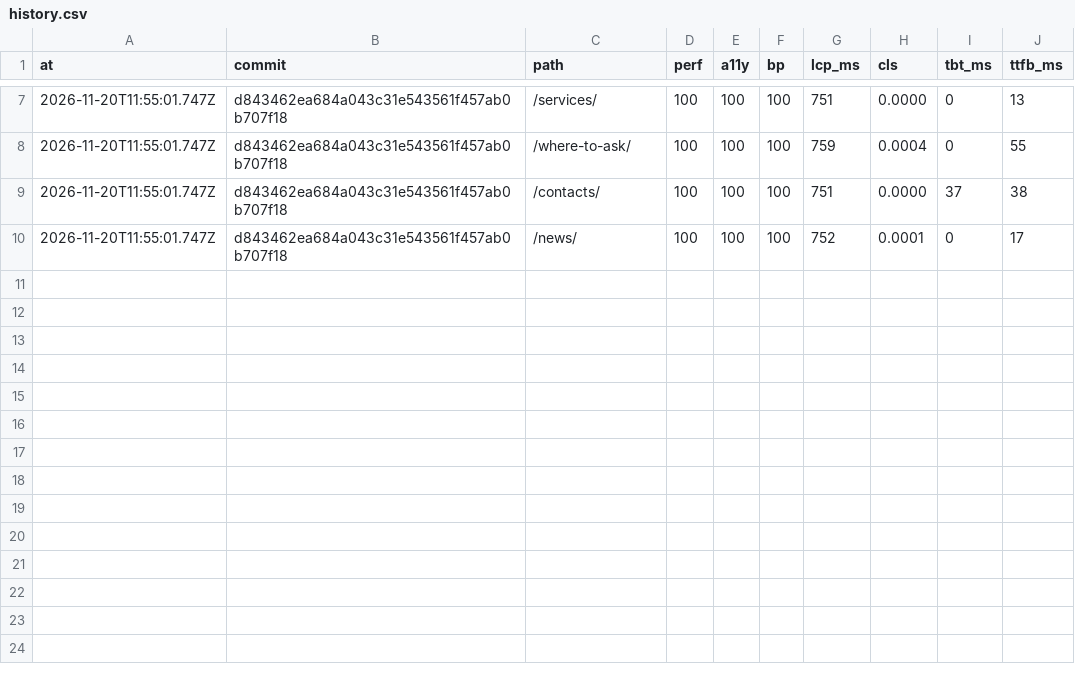
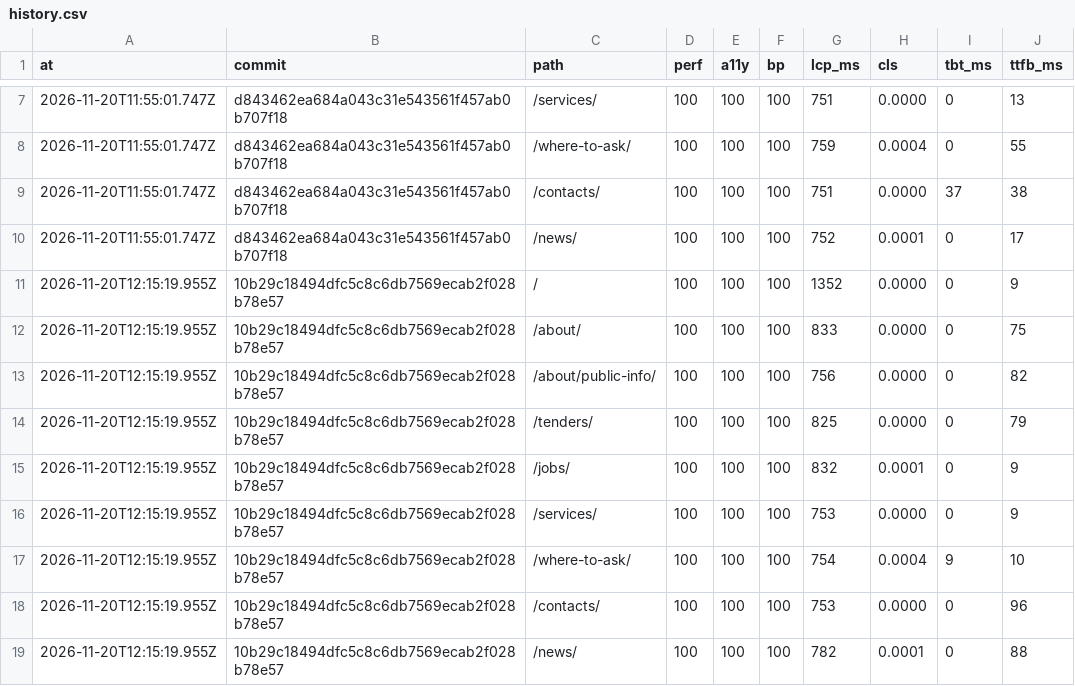
Before and after one commit to Butcherok/uzn-desna, a CSV file: lighthouse/history.csv, drawn as a sheet; only a part is shown, gaps mark what is left out; the diff names each change by its address in the sheet, - before the commit and + after, or states it on an @@ line.

```diff
--- a/lighthouse/history.csv
+++ b/lighthouse/history.csv
+row 11: 2026-11-20T12:15:19.955Z | 10b29c18494dfc5c8c6db7569ecab2f028b78e57 | / | 100 | 100 | 100 | 1352 | 0.0000 | 0 | 9
+row 12: 2026-11-20T12:15:19.955Z | 10b29c18494dfc5c8c6db7569ecab2f028b78e57 | /about/ | 100 | 100 | 100 | 833 | 0.0000 | 0 | 75
+row 13: 2026-11-20T12:15:19.955Z | 10b29c18494dfc5c8c6db7569ecab2f028b78e57 | /about/public-info/ | 100 | 100 | 100 | 756 | 0.0000 | 0 | 82
+row 14: 2026-11-20T12:15:19.955Z | 10b29c18494dfc5c8c6db7569ecab2f028b78e57 | /tenders/ | 100 | 100 | 100 | 825 | 0.0000 | 0 | 79
+row 15: 2026-11-20T12:15:19.955Z | 10b29c18494dfc5c8c6db7569ecab2f028b78e57 | /jobs/ | 100 | 100 | 100 | 832 | 0.0001 | 0 | 9
+row 16: 2026-11-20T12:15:19.955Z | 10b29c18494dfc5c8c6db7569ecab2f028b78e57 | /services/ | 100 | 100 | 100 | 753 | 0.0000 | 0 | 9
+row 17: 2026-11-20T12:15:19.955Z | 10b29c18494dfc5c8c6db7569ecab2f028b78e57 | /where-to-ask/ | 100 | 100 | 100 | 754 | 0.0004 | 9 | 10
+row 18: 2026-11-20T12:15:19.955Z | 10b29c18494dfc5c8c6db7569ecab2f028b78e57 | /contacts/ | 100 | 100 | 100 | 753 | 0.0000 | 0 | 96
+row 19: 2026-11-20T12:15:19.955Z | 10b29c18494dfc5c8c6db7569ecab2f028b78e57 | /news/ | 100 | 100 | 100 | 782 | 0.0001 | 0 | 88
```
Also changed, not shown: 1 other file.
